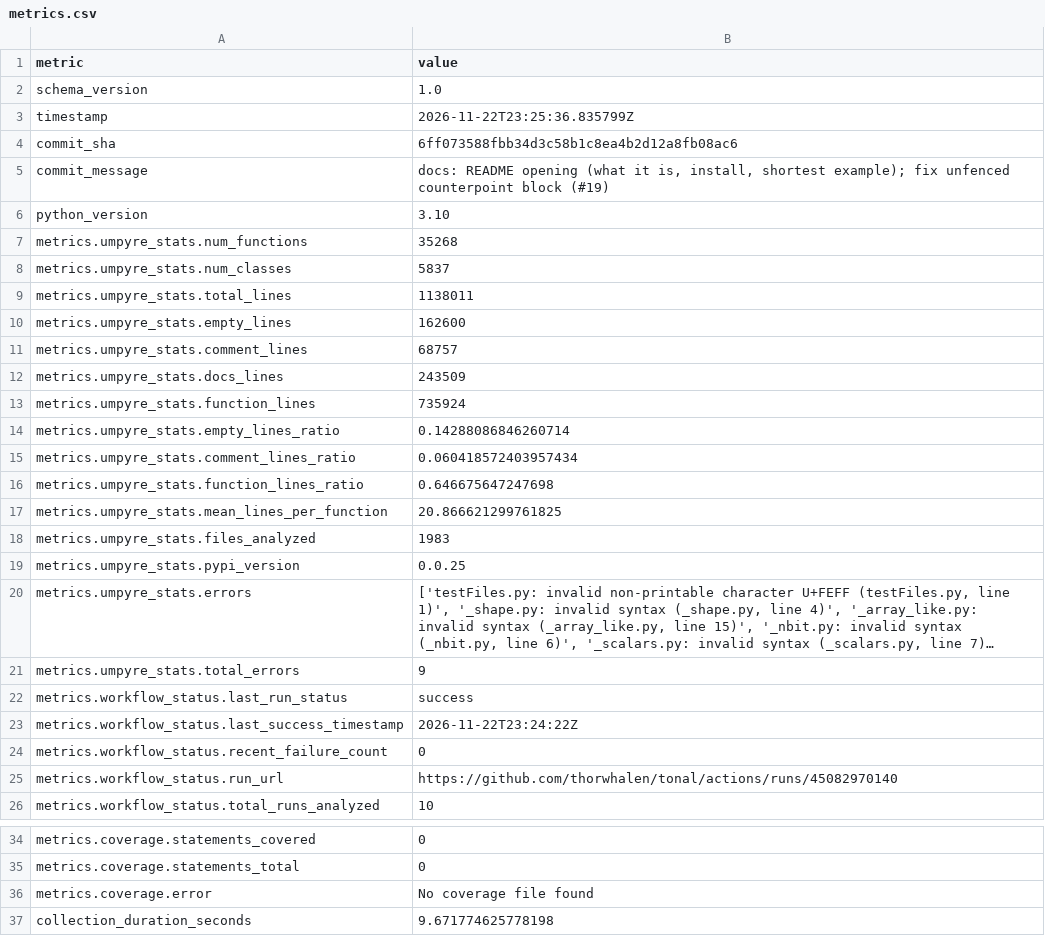
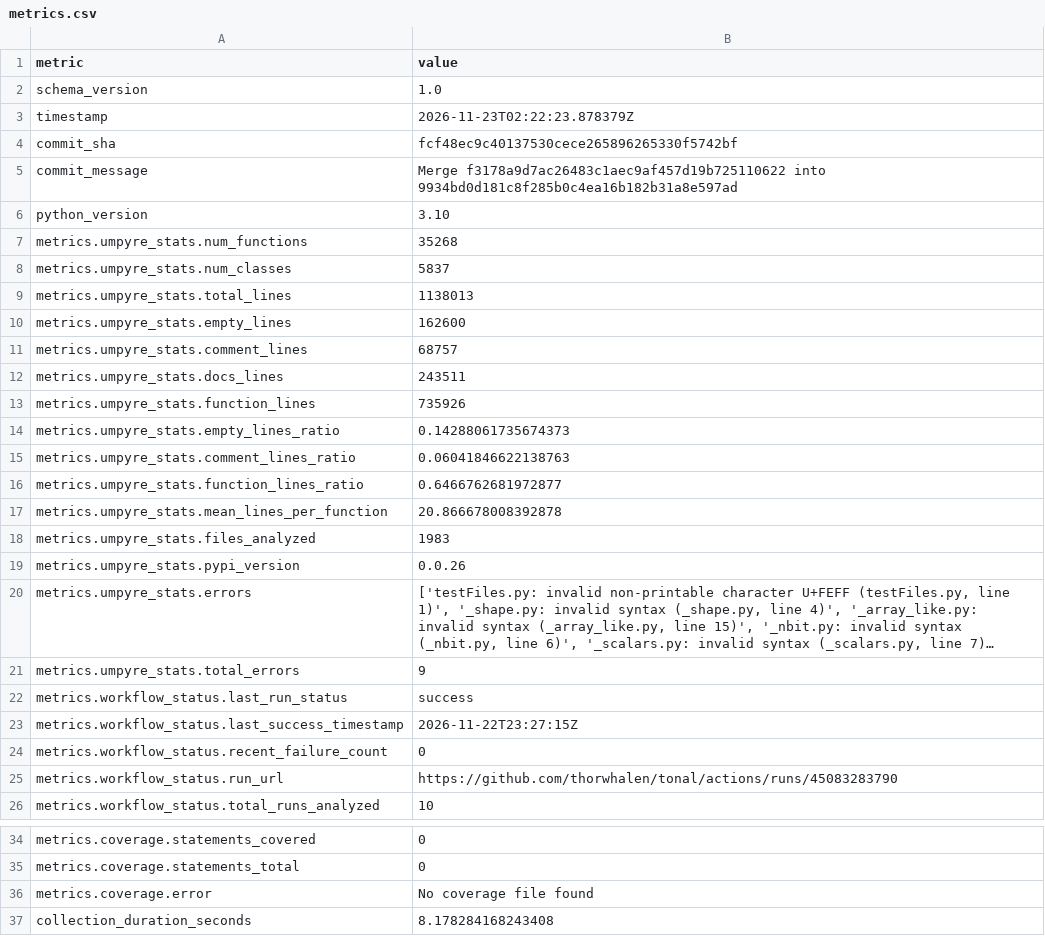
Before and after one commit to thorwhalen/tonal, a CSV file: metrics.csv, drawn as a sheet; only a part is shown, gaps mark what is left out; long unchanged cells end in …; the diff names each change by its address in the sheet, - before the commit and + after, or states it on an @@ line.

Commit message:
Update metrics for fcf48ec

```diff
--- a/metrics.csv
+++ b/metrics.csv
-B3 (value): 2026-11-22T23:25:36.835799Z
+B3 (value): 2026-11-23T02:22:23.878379Z
-B4 (value): 6ff073588fbb34d3c58b1c8ea4b2d12a8fb08ac6
+B4 (value): fcf48ec9c40137530cece265896265330f5742bf
-B5 (value): docs: README opening (what it is, install, shortest example); fix unfenced counterpoint block (#19)
+B5 (value): Merge f3178a9d7ac26483c1aec9af457d19b725110622 into 9934bd0d181c8f285b0c4ea16b182b31a8e597ad
-B9 (value): 1138011
+B9 (value): 1138013
-B12 (value): 243509
+B12 (value): 243511
-B13 (value): 735924
+B13 (value): 735926
-B14 (value): 0.14288086846260714
+B14 (value): 0.14288061735674373
-B15 (value): 0.060418572403957434
+B15 (value): 0.06041846622138763
-B16 (value): 0.646675647247698
+B16 (value): 0.6466762681972877
-B17 (value): 20.866621299761825
+B17 (value): 20.866678008392878
-B19 (value): 0.0.25
+B19 (value): 0.0.26
-B23 (value): 2026-11-22T23:24:22Z
+B23 (value): 2026-11-22T23:27:15Z
-B25 (value): https://github.com/thorwhalen/tonal/actions/runs/45082970140
+B25 (value): https://github.com/thorwhalen/tonal/actions/runs/45083283790
-B37 (value): 9.671774625778198
+B37 (value): 8.178284168243408
```
Also changed, not shown: 2 other files.
